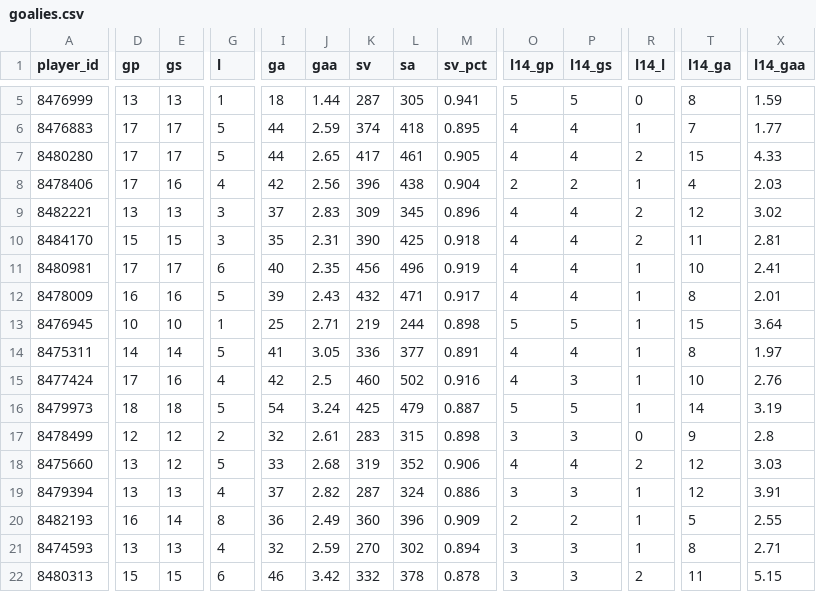
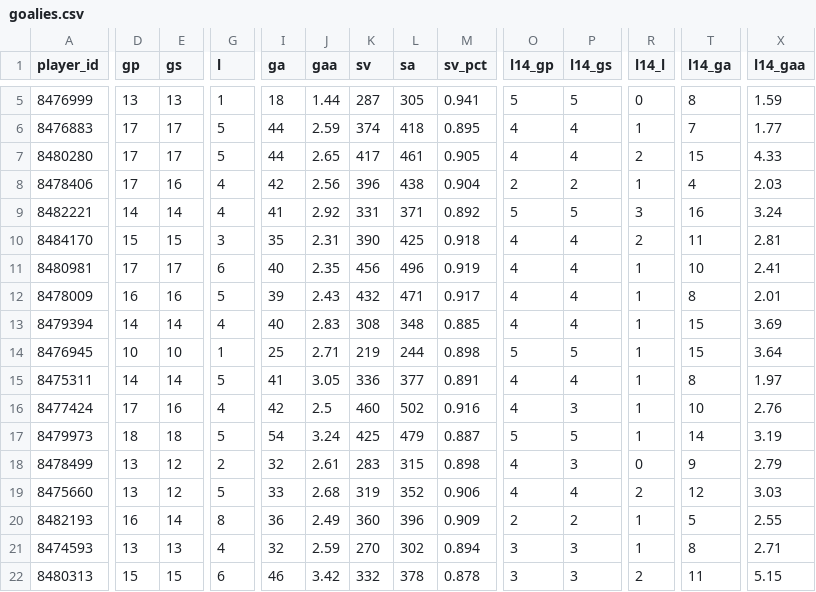
Before and after one commit to barakarmy/nhl-feed, a CSV file: docs/goalies.csv, drawn as a sheet; only a part is shown, gaps mark what is left out; removed rows and columns are numbered as before the commit, all else as after; rows hold the shown columns only; the diff covers the shown part only; the diff names each change by its address in the sheet, - before the commit and + after, or states it on an @@ line.

```diff
--- a/docs/goalies.csv
+++ b/docs/goalies.csv
-D9 (gp): 13
+D9 (gp): 14
-E9 (gs): 13
+E9 (gs): 14
-G9 (l): 3
+G9 (l): 4
-I9 (ga): 37
+I9 (ga): 41
-J9 (gaa): 2.83
+J9 (gaa): 2.92
-K9 (sv): 309
+K9 (sv): 331
-L9 (sa): 345
+L9 (sa): 371
-M9 (sv_pct): 0.896
+M9 (sv_pct): 0.892
-O9 (l14_gp): 4
+O9 (l14_gp): 5
-P9 (l14_gs): 4
+P9 (l14_gs): 5
-R9 (l14_l): 2
+R9 (l14_l): 3
-T9 (l14_ga): 12
+T9 (l14_ga): 16
-X9 (l14_gaa): 3.02
+X9 (l14_gaa): 3.24
+row 13: 8479394 | 14 | 14 | 4 | 40 | 2.83 | 308 | 348 | 0.885 | 4 | 4 | 1 | 15 | 3.69
-D18 (gp): 12
+D18 (gp): 13
-O18 (l14_gp): 3
+O18 (l14_gp): 4
-X18 (l14_gaa): 2.8
+X18 (l14_gaa): 2.79
-row 19: 8479394 | 13 | 13 | 4 | 37 | 2.82 | 287 | 324 | 0.886 | 3 | 3 | 1 | 12 | 3.91
```
Also changed, not shown: 3 edited cells elsewhere in this file, docs/advanced.csv, docs/schedule.csv, 2 other files.
